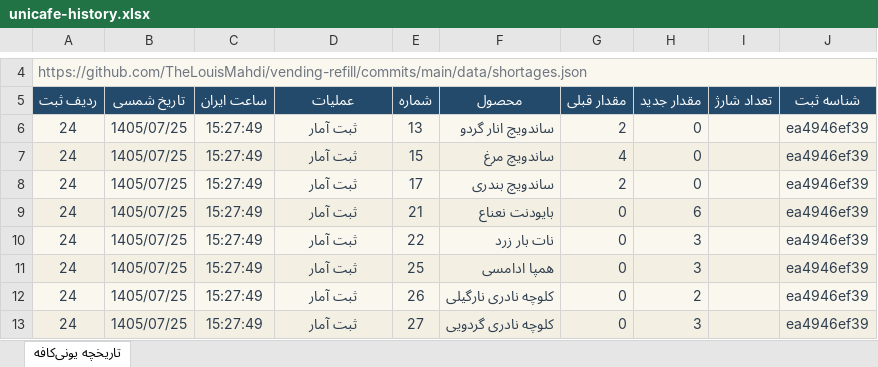
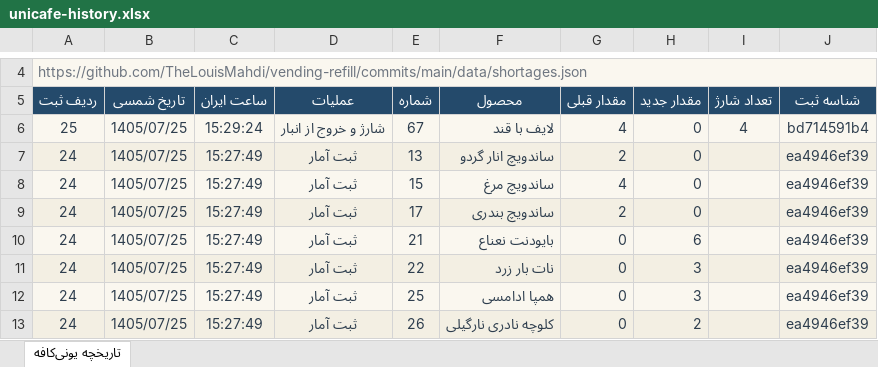
Before and after one commit to TheLouisMahdi/vending-refill, an Excel workbook: data/unicafe-history.xlsx, sheet تاریخچه یونی‌کافه, drawn as a sheet; only a part is shown, gaps mark what is left out; the shorter side is filled out with more unchanged rows; values as stored, in another font and other column widths than the file's, no borders; table styles not drawn; the diff names each change by its address in the sheet, - before the commit and + after, or states it on an @@ line.

```diff
--- a/data/unicafe-history.xlsx (sheet تاریخچه یونی‌کافه)
+++ b/data/unicafe-history.xlsx (sheet تاریخچه یونی‌کافه)
+row 6: 25 | 1405/07/25 | 15:29:24 | شارژ و خروج از انبار | 67 | لایف با قند | 4 | 0 | 4 | bd714591b4
```
Also changed, not shown: 2 other files.
